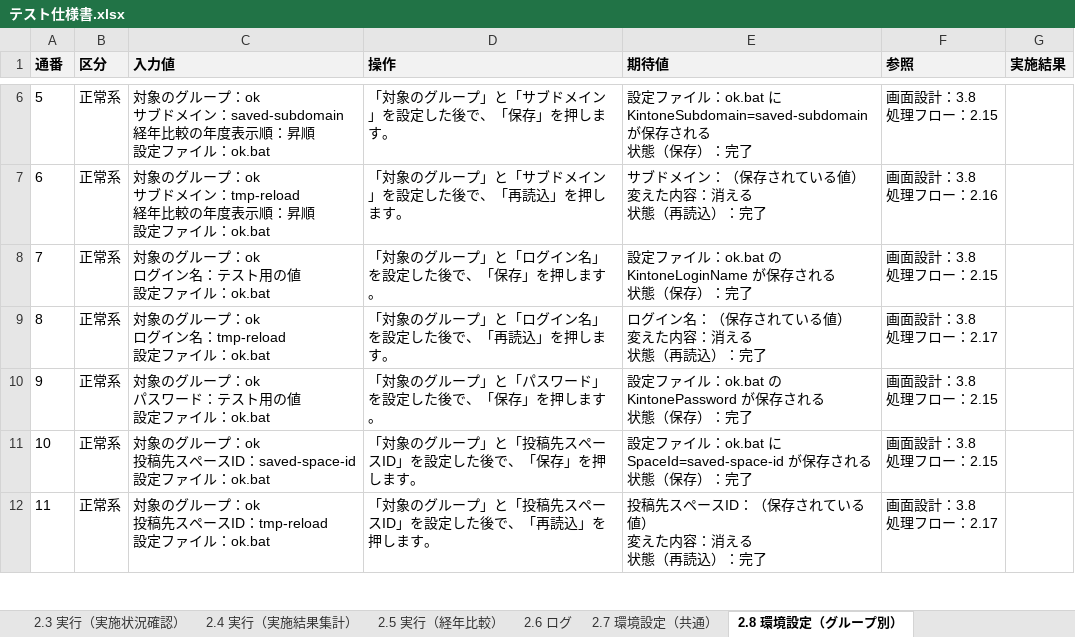
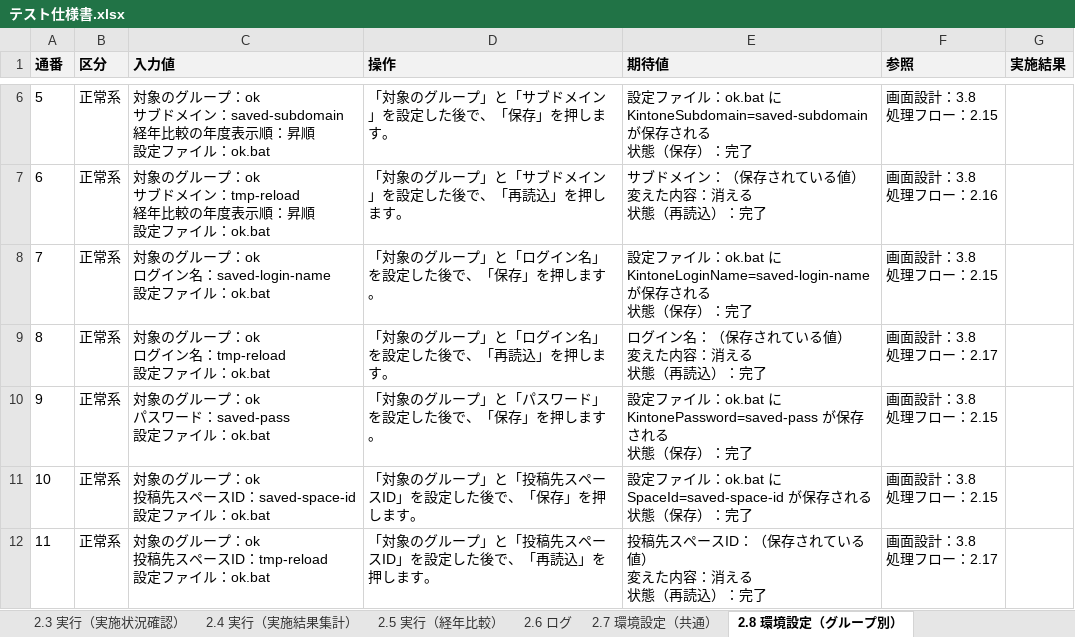
Before and after one commit to nishida2073/project_management, an Excel workbook: tool/track-aggregator/doc/03_結合テスト/テスト仕様書.xlsx, sheet 2.8 環境設定（グループ別）, drawn as a sheet; only a part is shown, gaps mark what is left out; values as stored, in another font and other column widths than the file's, no borders; ↵ is a line break in a cell; the diff names each change by its address in the sheet, - before the commit and + after, or states it on an @@ line.

```diff
--- a/tool/track-aggregator/doc/03_結合テスト/テスト仕様書.xlsx (sheet 2.8 環境設定（グループ別）)
+++ b/tool/track-aggregator/doc/03_結合テスト/テスト仕様書.xlsx (sheet 2.8 環境設定（グループ別）)
-C8 (入力値): 対象のグループ：ok ↵ ログイン名：テスト用の値 ↵ 設定ファイル：ok.bat
+C8 (入力値): 対象のグループ：ok ↵ ログイン名：saved-login-name ↵ 設定ファイル：ok.bat
-E8 (期待値): …イル：ok.bat の KintoneLoginName が保存さ…
+E8 (期待値): …イル：ok.bat に KintoneLoginName=saved-login-name が保存さ…
-C10 (入力値): 対象のグループ：ok ↵ パスワード：テスト用の値 ↵ 設定ファイル：ok.bat
+C10 (入力値): 対象のグループ：ok ↵ パスワード：saved-pass ↵ 設定ファイル：ok.bat
-E10 (期待値): …イル：ok.bat の KintonePassword が保存さ…
+E10 (期待値): …イル：ok.bat に KintonePassword=saved-pass が保存さ…
```
Also changed, not shown: sheet 2.7 環境設定（共通）, sheet 2.4 実行（実施結果集計）, sheet 2.3 実行（実施状況確認）, sheet 2.5 実行（経年比較）, sheet 一覧, sheet 2.1 実行（一括実行）, tool/kintone-aggregator/doc/03_結合テスト/テスト仕様書.xlsx, tool/kintone-resourse-generator/doc/03_結合テスト/テスト仕様書.xlsx, 6 other files.
